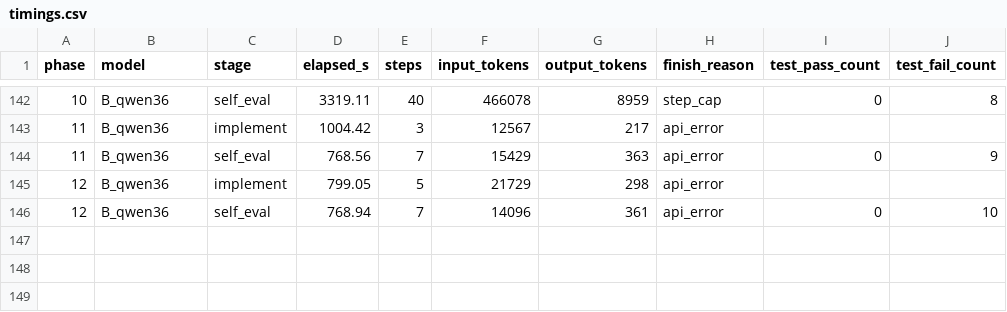
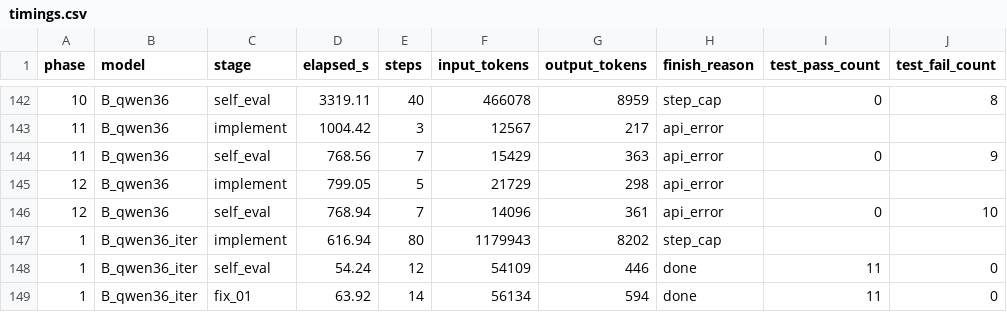
Before and after one commit to spinlockdevelopment/LLMGateway, a CSV file: benchmark/results/timings.csv, drawn as a sheet; only a part is shown, gaps mark what is left out; the diff names each change by its address in the sheet, - before the commit and + after, or states it on an @@ line.

Commit message:
benchmark B_qwen36_iter phase 01 — qwen3.6-35b-a3b @ 64K, thinking off, iterated

```diff
--- a/benchmark/results/timings.csv
+++ b/benchmark/results/timings.csv
+row 147: 1 | B_qwen36_iter | implement | 616.94 | 80 | 1179943 | 8202 | step_cap
+row 148: 1 | B_qwen36_iter | self_eval | 54.24 | 12 | 54109 | 446 | done | 11 | 0
+row 149: 1 | B_qwen36_iter | fix_01 | 63.92 | 14 | 56134 | 594 | done | 11 | 0
```
Also changed, not shown: 11 other files.
